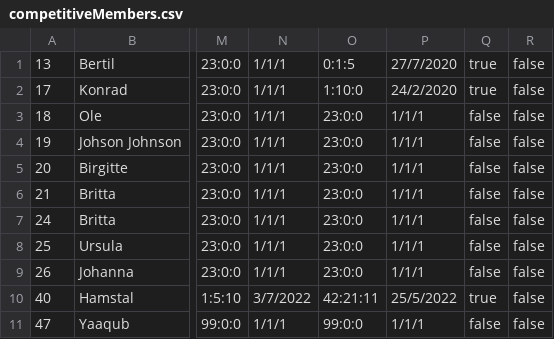
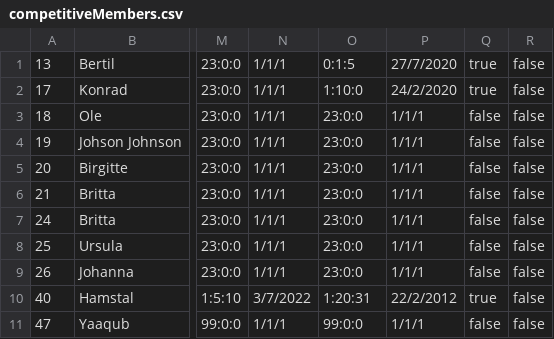
Before and after one commit to CodeClod/Projekt-Delfin, a CSV file: MembersInfo/competitiveMembers.csv, drawn as a sheet; only a part is shown, gaps mark what is left out; the diff names each change by its address in the sheet, - before the commit and + after, or states it on an @@ line.

```diff
--- a/MembersInfo/competitiveMembers.csv
+++ b/MembersInfo/competitiveMembers.csv
-O10: 42:21:11
+O10: 1:20:31
-P10: 25/5/2022
+P10: 22/2/2012
```
Also changed, not shown: 4 other files.
